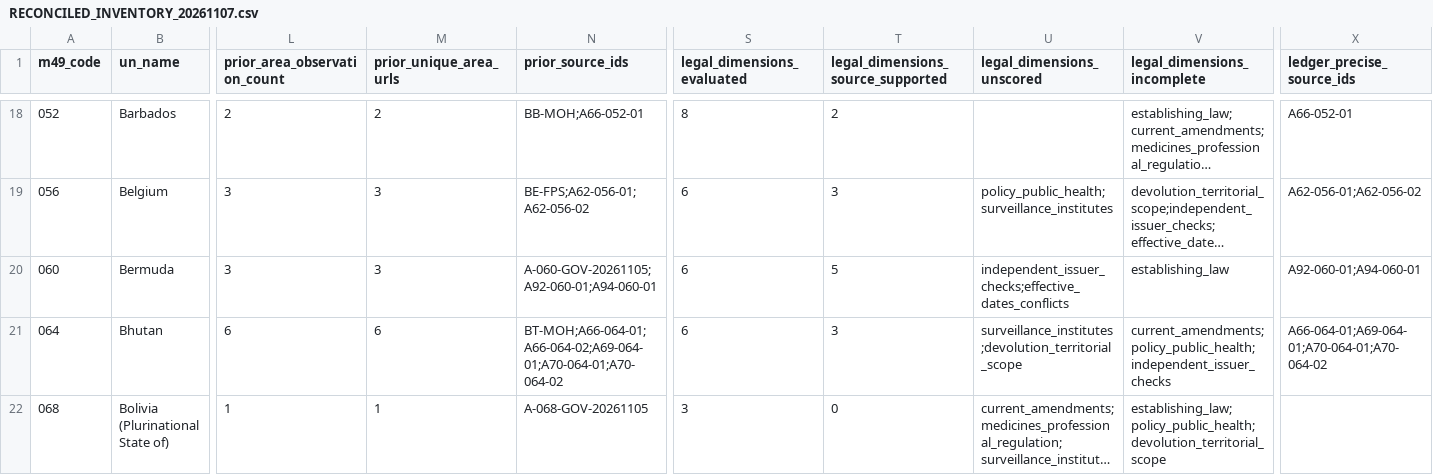
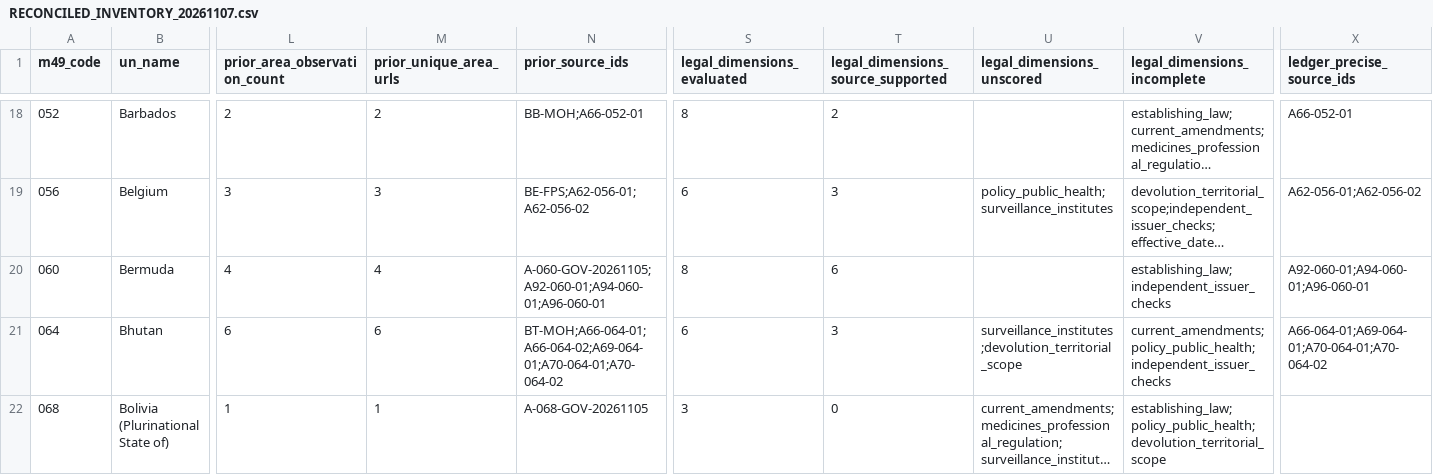
Before and after one commit to PortalHunter/Ethnicy-Based-Optimal-Weight, a CSV file: docs/atlas/handoffs/team-a/RECONCILED_INVENTORY_20261107.csv, drawn as a sheet; only a part is shown, gaps mark what is left out; long unchanged cells end in …; the diff covers the shown part only; the diff names each change by its address in the sheet, - before the commit and + after, or states it on an @@ line.

```diff
--- a/docs/atlas/handoffs/team-a/RECONCILED_INVENTORY_20261107.csv
+++ b/docs/atlas/handoffs/team-a/RECONCILED_INVENTORY_20261107.csv
-L20 (prior_area_observation_count): 3
+L20 (prior_area_observation_count): 4
-M20 (prior_unique_area_urls): 3
+M20 (prior_unique_area_urls): 4
-N20 (prior_source_ids): A-060-GOV-20261105;A92-060-01;A94-060-01
+N20 (prior_source_ids): A-060-GOV-20261105;A92-060-01;A94-060-01;A96-060-01
-S20 (legal_dimensions_evaluated): 6
+S20 (legal_dimensions_evaluated): 8
-T20: 5
+T20: 6
-U20 (legal_dimensions_unscored): independent_issuer_checks;effective_dates_conflicts
+U20 (legal_dimensions_unscored): (empty)
-V20 (legal_dimensions_incomplete): establishing_law
+V20 (legal_dimensions_incomplete): establishing_law;independent_issuer_checks
-X20 (ledger_precise_source_ids): A92-060-01;A94-060-01
+X20 (ledger_precise_source_ids): A92-060-01;A94-060-01;A96-060-01
```
Also changed, not shown: 24 edited cells elsewhere in this file, docs/atlas/handoffs/team-a/PRIORITIZED_BACKLOG_20261107.csv, docs/atlas/handoffs/team-a/PROVENANCE.csv, 4 other files.
